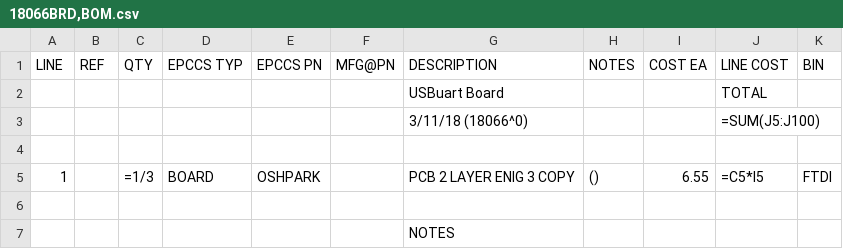
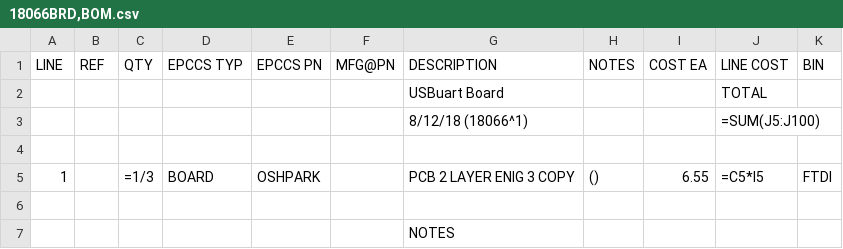
Before and after one commit to epccs/Driver, a CSV file: USBuart/Design/18066BRD,BOM.csv, drawn as a sheet.

```diff
--- a/USBuart/Design/18066BRD,BOM.csv
+++ b/USBuart/Design/18066BRD,BOM.csv
@@ -2,3 +2,3 @@ LINE, REF, QTY, EPCCS TYP,EPCCS PN,MFG@PN, DESCRIPTION, NOTES, COST EA, LINE COS
 ,,,,,,USBuart Board,,,TOTAL,
-,,,,,,3/11/18 (18066^0),,,=SUM(J5:J100),
+,,,,,,8/12/18 (18066^1),,,=SUM(J5:J100),
 ,,,,,,,,,,
```
Also changed, not shown: USBuart/Design/18066HDR,BOM.csv, USBuart/Design/18066SMD,BOM.csv, 7 other files.
